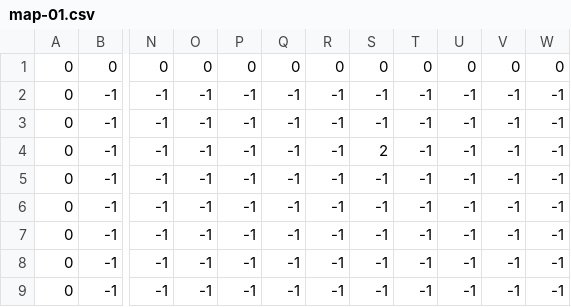
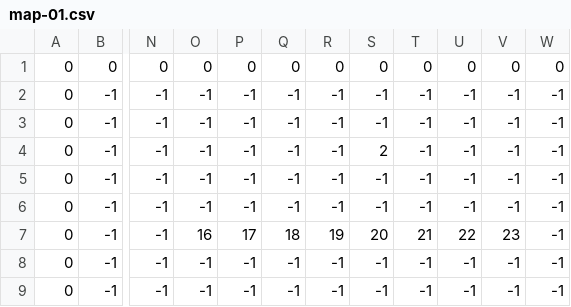
Before and after one commit to rad-corps/raycaster, a CSV file: res/rooms/map-01.csv, drawn as a sheet; only a part is shown, gaps mark what is left out; the diff names each change by its address in the sheet, - before the commit and + after, or states it on an @@ line.

```diff
--- a/res/rooms/map-01.csv
+++ b/res/rooms/map-01.csv
-O7: -1
+O7: 16
-P7: -1
+P7: 17
-Q7: -1
+Q7: 18
-R7: -1
+R7: 19
-S7: -1
+S7: 20
-T7: -1
+T7: 21
-U7: -1
+U7: 22
-V7: -1
+V7: 23
```
Also changed, not shown: 6 other files.
